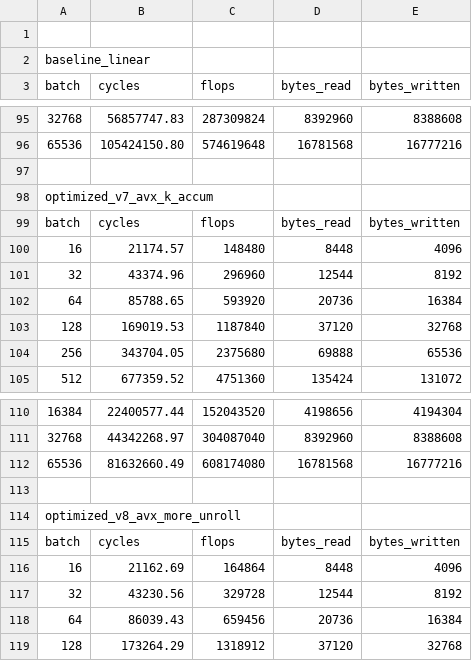
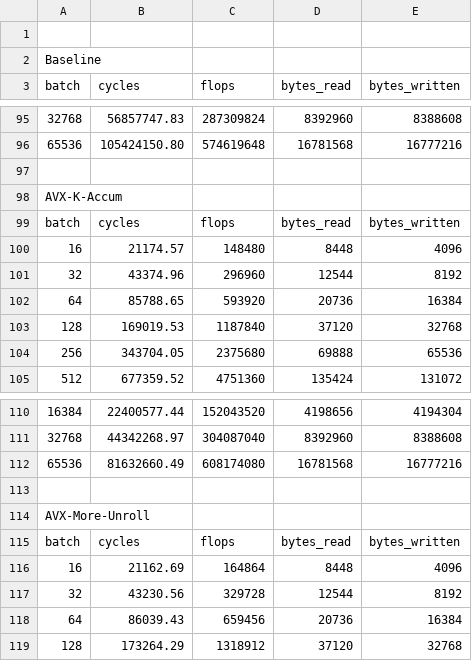
Before and after one commit to KonstantinosChasiotis/High-Perf-Clifford-NNs, a CSV file: csrc/linear_optimization/baseline_perfplot_linear.csv, drawn as a sheet; only a part is shown, gaps mark what is left out; the diff covers the shown part only; the diff names each change by its address in the sheet, - before the commit and + after, or states it on an @@ line.

Commit message:
Update baseline_perfplot_linear.csv

```diff
--- a/csrc/linear_optimization/baseline_perfplot_linear.csv
+++ b/csrc/linear_optimization/baseline_perfplot_linear.csv
-A2 (batch): baseline_linear
+A2 (batch): Baseline
-A98 (batch): optimized_v7_avx_k_accum
+A98 (batch): AVX-K-Accum
-A114 (batch): optimized_v8_avx_more_unroll
+A114 (batch): AVX-More-Unroll
```
Also changed, not shown: 5 edited cells elsewhere in this file.
